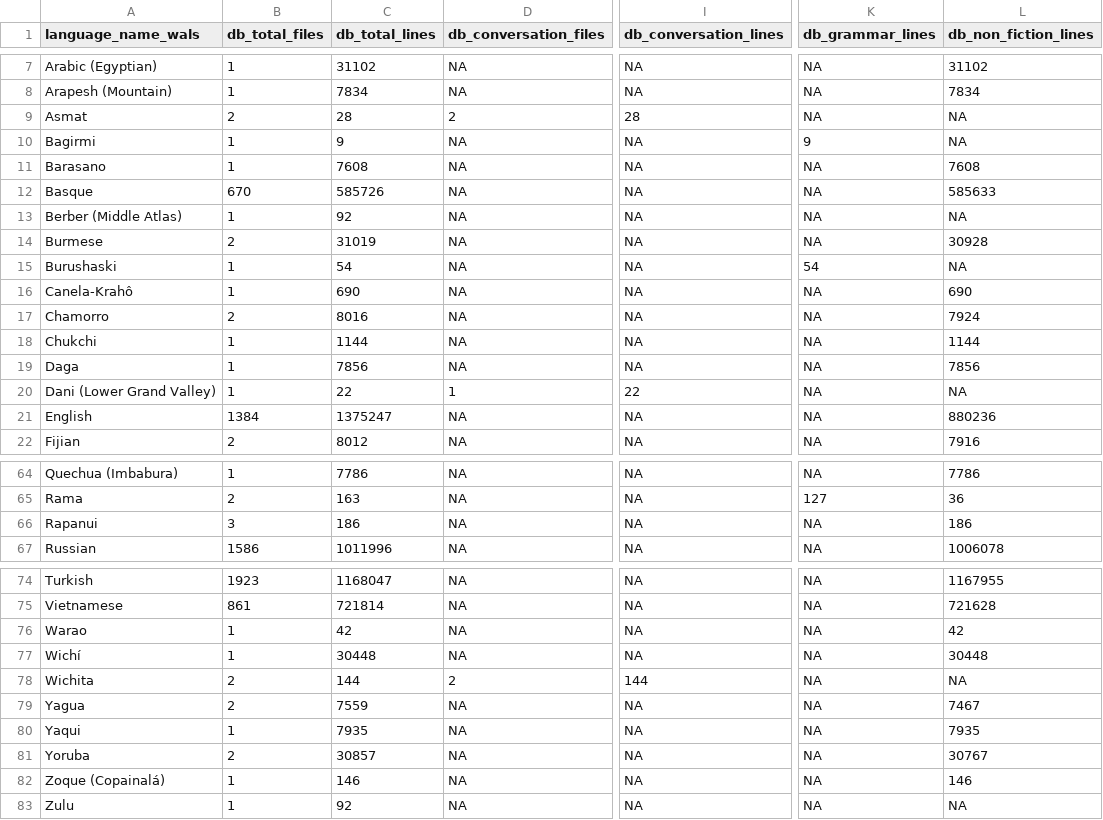
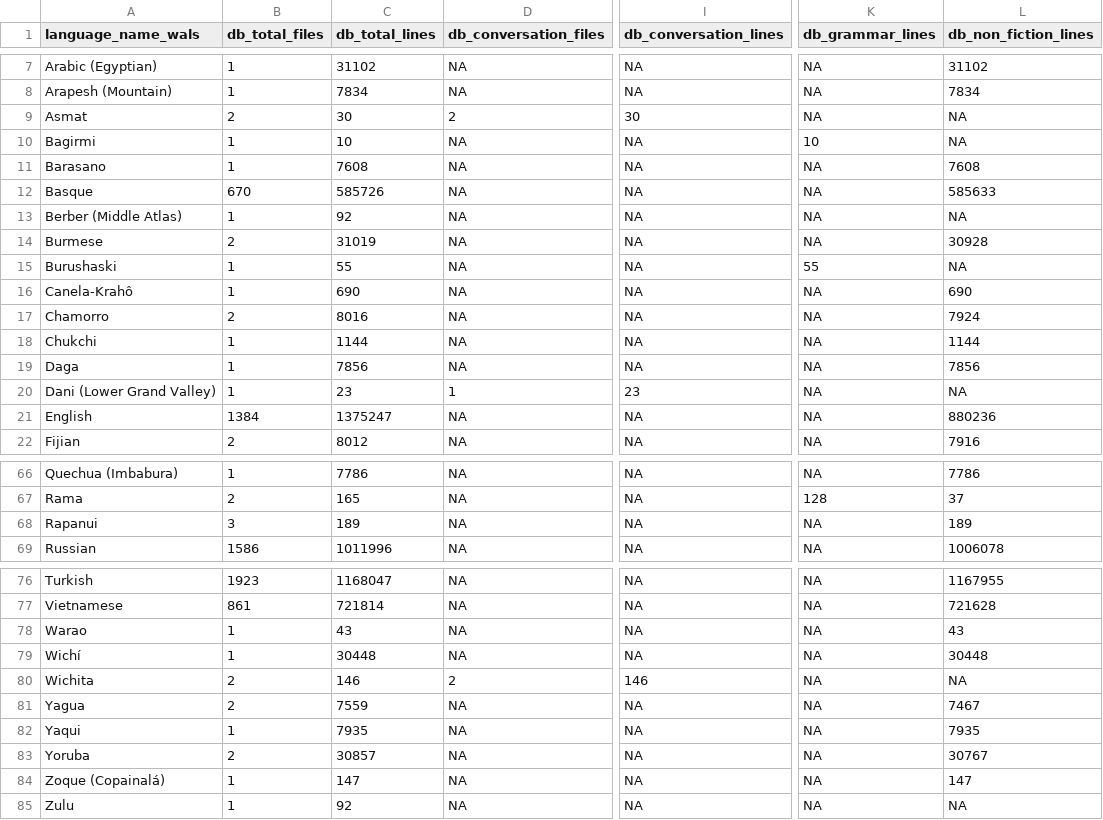
Before and after one commit to MorphDiv/TeDDi_sample, a CSV file: Reports/line_counts/line_counts.csv, drawn as a sheet; only a part is shown, gaps mark what is left out; addresses are those after the commit; the diff covers the shown part only; the diff names each change by its address in the sheet, - before the commit and + after, or states it on an @@ line.

```diff
--- a/Reports/line_counts/line_counts.csv
+++ b/Reports/line_counts/line_counts.csv
-C9 (db_total_lines): 28
+C9 (db_total_lines): 30
-I9 (db_conversation_lines): 28
+I9 (db_conversation_lines): 30
-C10 (db_total_lines): 9
+C10 (db_total_lines): 10
-K10 (db_grammar_lines): 9
+K10 (db_grammar_lines): 10
-C15 (db_total_lines): 54
+C15 (db_total_lines): 55
-K15 (db_grammar_lines): 54
+K15 (db_grammar_lines): 55
-C20 (db_total_lines): 22
+C20 (db_total_lines): 23
-I20 (db_conversation_lines): 22
+I20 (db_conversation_lines): 23
-C67 (db_total_lines): 163
+C67 (db_total_lines): 165
-K67 (db_grammar_lines): 127
+K67 (db_grammar_lines): 128
-L67 (db_non_fiction_lines): 36
+L67 (db_non_fiction_lines): 37
-C68 (db_total_lines): 186
+C68 (db_total_lines): 189
-L68 (db_non_fiction_lines): 186
+L68 (db_non_fiction_lines): 189
-C78 (db_total_lines): 42
+C78 (db_total_lines): 43
-L78 (db_non_fiction_lines): 42
+L78 (db_non_fiction_lines): 43
-C80 (db_total_lines): 144
+C80 (db_total_lines): 146
-I80 (db_conversation_lines): 144
+I80 (db_conversation_lines): 146
-C84 (db_total_lines): 146
+C84 (db_total_lines): 147
-L84 (db_non_fiction_lines): 146
+L84 (db_non_fiction_lines): 147
```
Also changed, not shown: 2 added rows and 23 edited cells elsewhere in this file, Reports/line_counts/compared_reports.csv, 2 other files.
